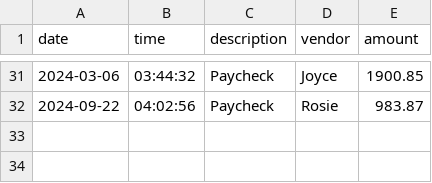
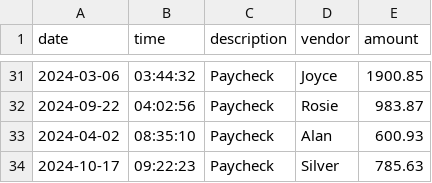
Before and after one commit to DebaniC17/CapstoneOne_AccountingLedger, a CSV file: transactions.csv, drawn as a sheet; only a part is shown, gaps mark what is left out; the diff names each change by its address in the sheet, - before the commit and + after, or states it on an @@ line.

```diff
--- a/transactions.csv
+++ b/transactions.csv
+row 33: 2024-04-02 | 08:35:10 | Paycheck | Alan | 600.93
+row 34: 2024-10-17 | 09:22:23 | Paycheck | Silver | 785.63
```
Also changed, not shown: 10 other files.
